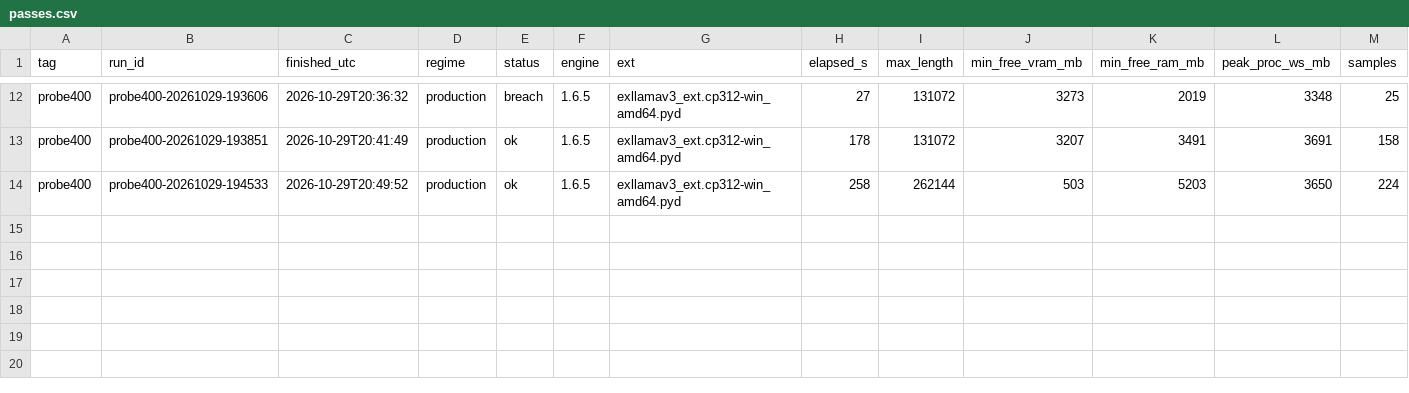
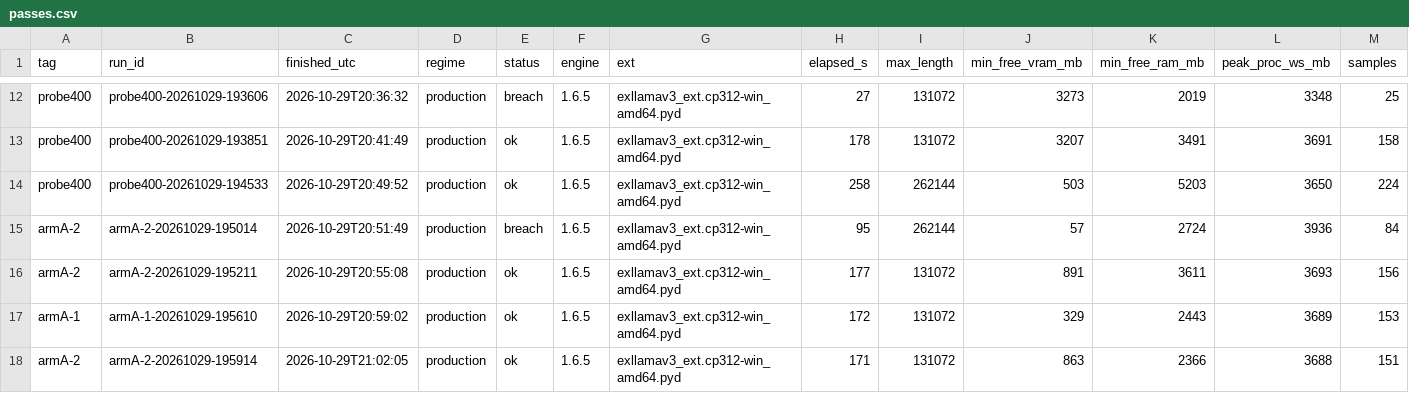
Before and after one commit to aand18/exllamav3, a CSV file: wiki/plans/v165-reports/artifacts/results/passes.csv, drawn as a sheet; only a part is shown, gaps mark what is left out; rows hold the shown columns only; the diff names each change by its address in the sheet, - before the commit and + after, or states it on an @@ line.

```diff
--- a/wiki/plans/v165-reports/artifacts/results/passes.csv
+++ b/wiki/plans/v165-reports/artifacts/results/passes.csv
+row 15: armA-2 | armA-2-20261029-195014 | 2026-10-29T20:51:49 | production | breach | 1.6.5 | exllamav3_ext.cp312-win_amd64.pyd | 95 | 262144 | 57 | 2724 | 3936 | 84
+row 16: armA-2 | armA-2-20261029-195211 | 2026-10-29T20:55:08 | production | ok | 1.6.5 | exllamav3_ext.cp312-win_amd64.pyd | 177 | 131072 | 891 | 3611 | 3693 | 156
+row 17: armA-1 | armA-1-20261029-195610 | 2026-10-29T20:59:02 | production | ok | 1.6.5 | exllamav3_ext.cp312-win_amd64.pyd | 172 | 131072 | 329 | 2443 | 3689 | 153
+row 18: armA-2 | armA-2-20261029-195914 | 2026-10-29T21:02:05 | production | ok | 1.6.5 | exllamav3_ext.cp312-win_amd64.pyd | 171 | 131072 | 863 | 2366 | 3688 | 151
```
Also changed, not shown: wiki/plans/v165-reports/artifacts/results/pp.csv, wiki/plans/v165-reports/artifacts/results/tg.csv, 17 other files.
